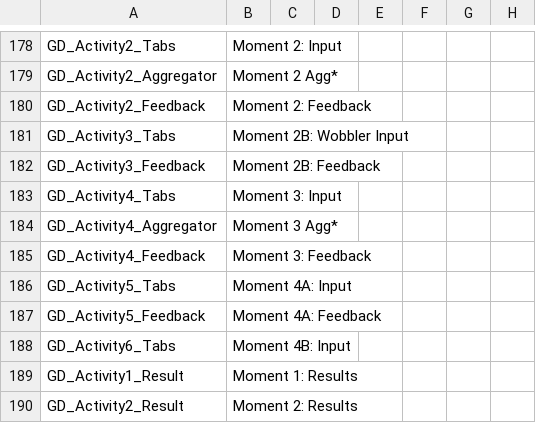
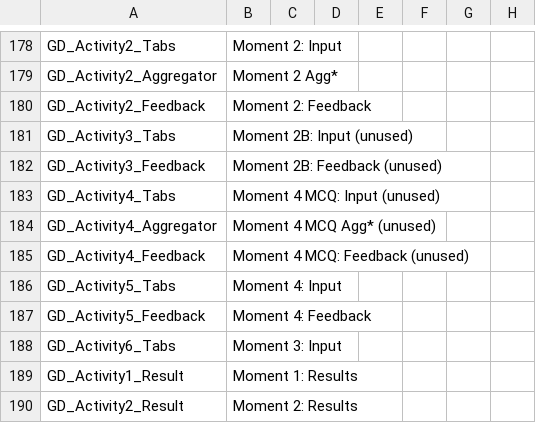
Before and after one commit to BTS-USA/BTS_BD_Marketing_MBS, a CSV file: BTS_BD_Marketing_MBS.csv, drawn as a sheet; only a part is shown, gaps mark what is left out; the diff covers the shown part only; the diff names each change by its address in the sheet, - before the commit and + after, or states it on an @@ line.

```diff
--- a/BTS_BD_Marketing_MBS.csv
+++ b/BTS_BD_Marketing_MBS.csv
-B181: Moment 2B: Wobbler Input
+B181: Moment 2B: Input (unused)
-B182: Moment 2B: Feedback
+B182: Moment 2B: Feedback (unused)
-B183: Moment 3: Input
+B183: Moment 4 MCQ: Input (unused)
-B184: Moment 3 Agg*
+B184: Moment 4 MCQ Agg* (unused)
-B185: Moment 3: Feedback
+B185: Moment 4 MCQ: Feedback (unused)
-B186: Moment 4A: Input
+B186: Moment 4: Input
-B187: Moment 4A: Feedback
+B187: Moment 4: Feedback
-B188: Moment 4B: Input
+B188: Moment 3: Input
```
Also changed, not shown: 8 added rows and 58 edited cells elsewhere in this file, 7 other files.
